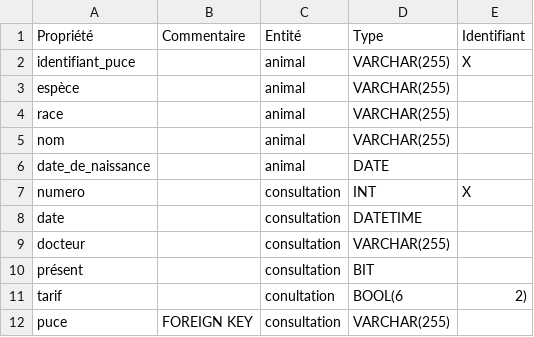
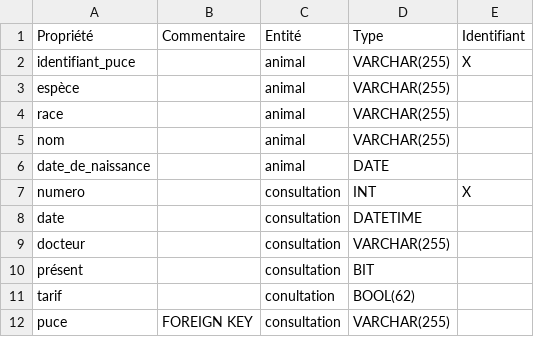
Before and after one commit to deozza/database-intro-exercices, a CSV file: Exercice-1/dict.csv, drawn as a sheet.

Commit message:
Update dict.csv

```diff
--- a/Exercice-1/dict.csv
+++ b/Exercice-1/dict.csv
@@ -10,3 +10,3 @@ docteur, "", consultation, VARCHAR(255), ""
 présent, "", consultation, BIT, ""
-tarif, "", conultation, BOOL(6,2), ""
+tarif, "", conultation, BOOL(62), ""
 puce, FOREIGN KEY, consultation, VARCHAR(255), ""
```
